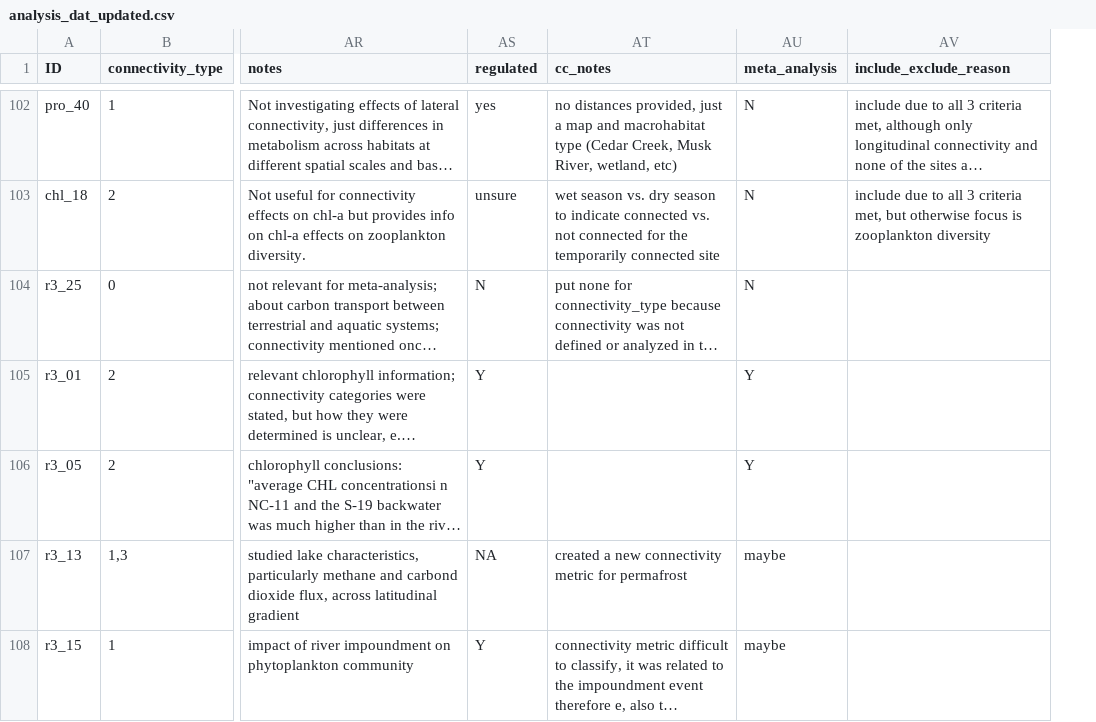
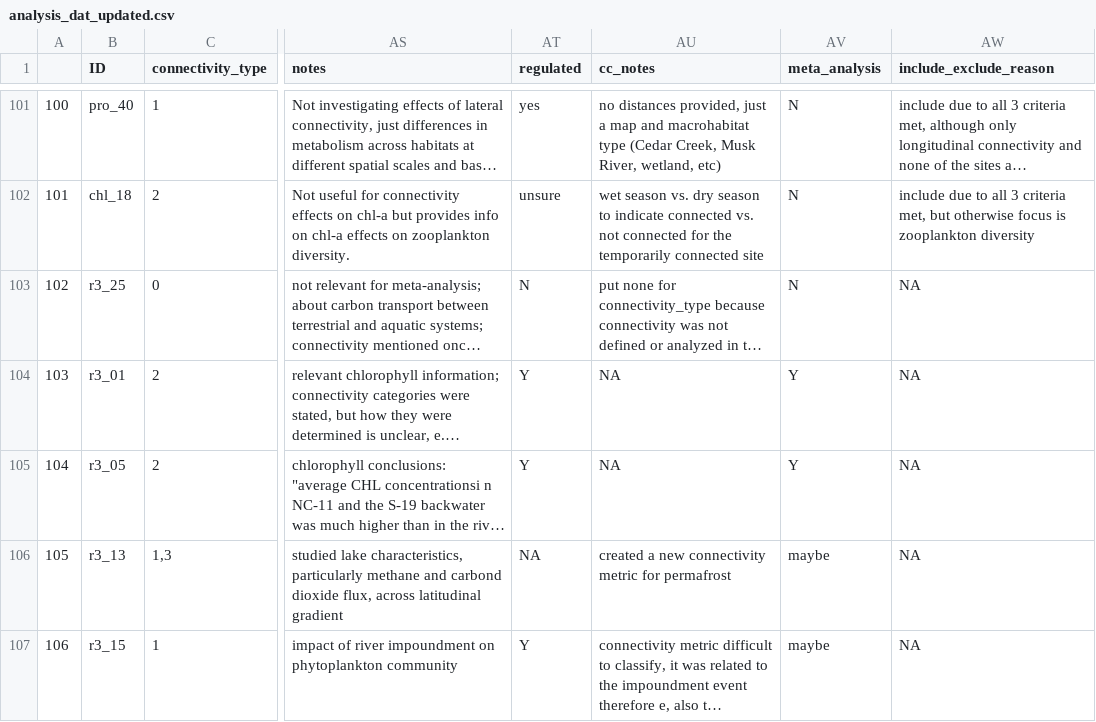
Before and after one commit to Delta-Stewardship-Council/swg-21-meta-analysis, a CSV file: data_clean/analysis_dat_updated.csv, drawn as a sheet; only a part is shown, gaps mark what is left out; long unchanged cells end in …; addresses are those after the commit; the diff covers the shown part only; the diff names each change by its address in the sheet, - before the commit and + after, or states it on an @@ line.

```diff
--- a/data_clean/analysis_dat_updated.csv
+++ b/data_clean/analysis_dat_updated.csv
+column A, rows 101-107: 100 | 101 | 102 | 103 | 104 | 105 | 106
-AW103:AW107 (include_exclude_reason): (empty)
+AW103:AW107 (include_exclude_reason): NA
-AU104:AU105 (cc_notes): (empty)
+AU104:AU105 (cc_notes): NA
```
Also changed, not shown: 1 removed row and 6 edited cells elsewhere in this file, data_clean/content_coding_results.csv, data_clean/content_coding_results_decomposed.csv, 3 other files.
